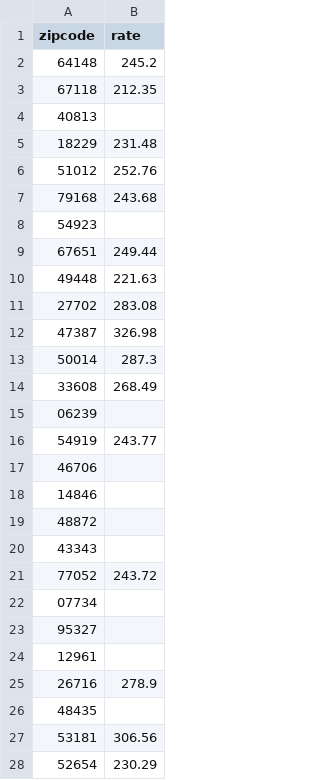
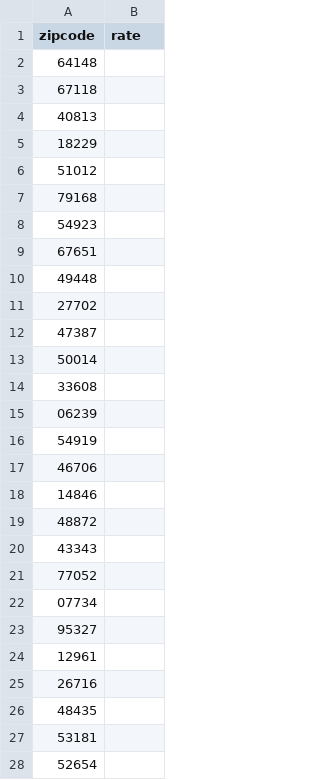
Before and after one commit to sjhelba/slcsp, a CSV file: slcsp.csv, drawn as a sheet; only a part is shown; the diff covers the shown part only.

```diff
--- a/slcsp.csv
+++ b/slcsp.csv
@@ -1,17 +1,17 @@
 zipcode,rate
-64148,245.2
-67118,212.35
+64148,
+67118,
 40813,
-18229,231.48
-51012,252.76
-79168,243.68
+18229,
+51012,
+79168,
 54923,
-67651,249.44
-49448,221.63
-27702,283.08
-47387,326.98
-50014,287.3
-33608,268.49
+67651,
+49448,
+27702,
+47387,
+50014,
+33608,
 06239,
-54919,243.77
+54919,
 46706,
@@ -20,3 +20,3 @@ zipcode,rate
 43343,
-77052,243.72
+77052,
 07734,
@@ -24,5 +24,5 @@ zipcode,rate
 12961,
-26716,278.9
+26716,
 48435,
-53181,306.56
-52654,230.29
+53181,
+52654,
```
Also changed, not shown: 15 edited cells elsewhere in this file, 3 other files.
